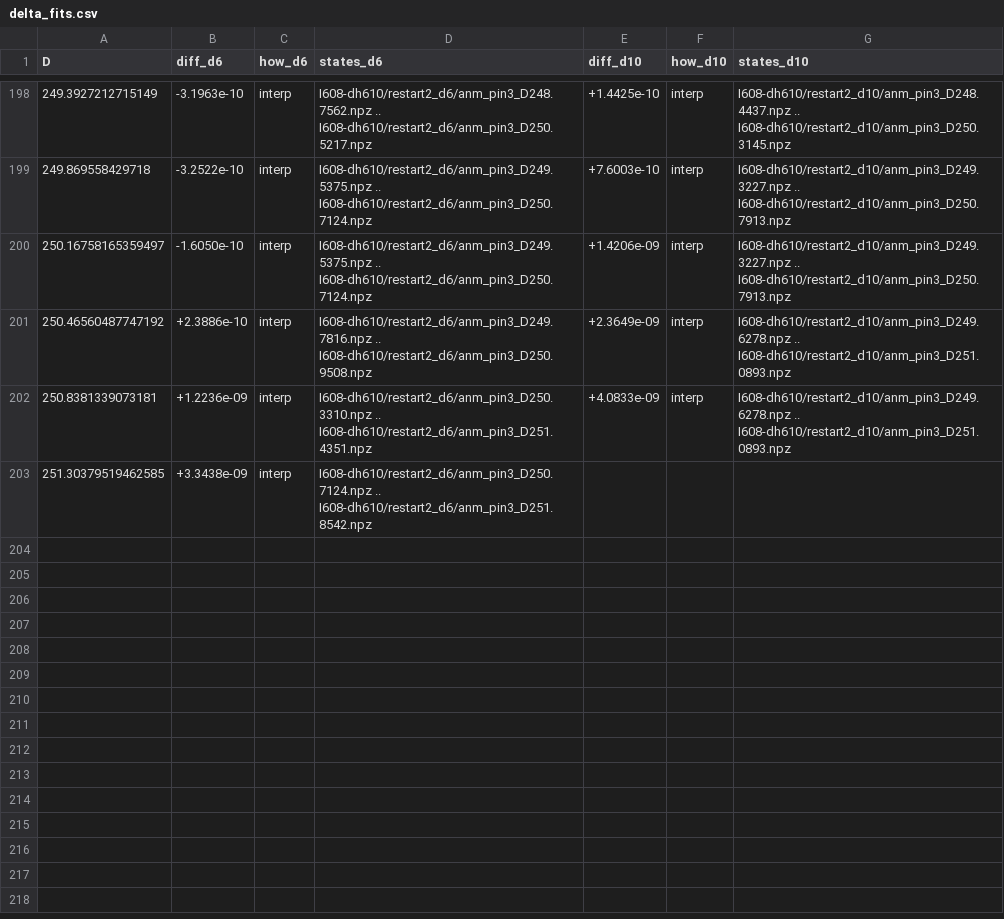
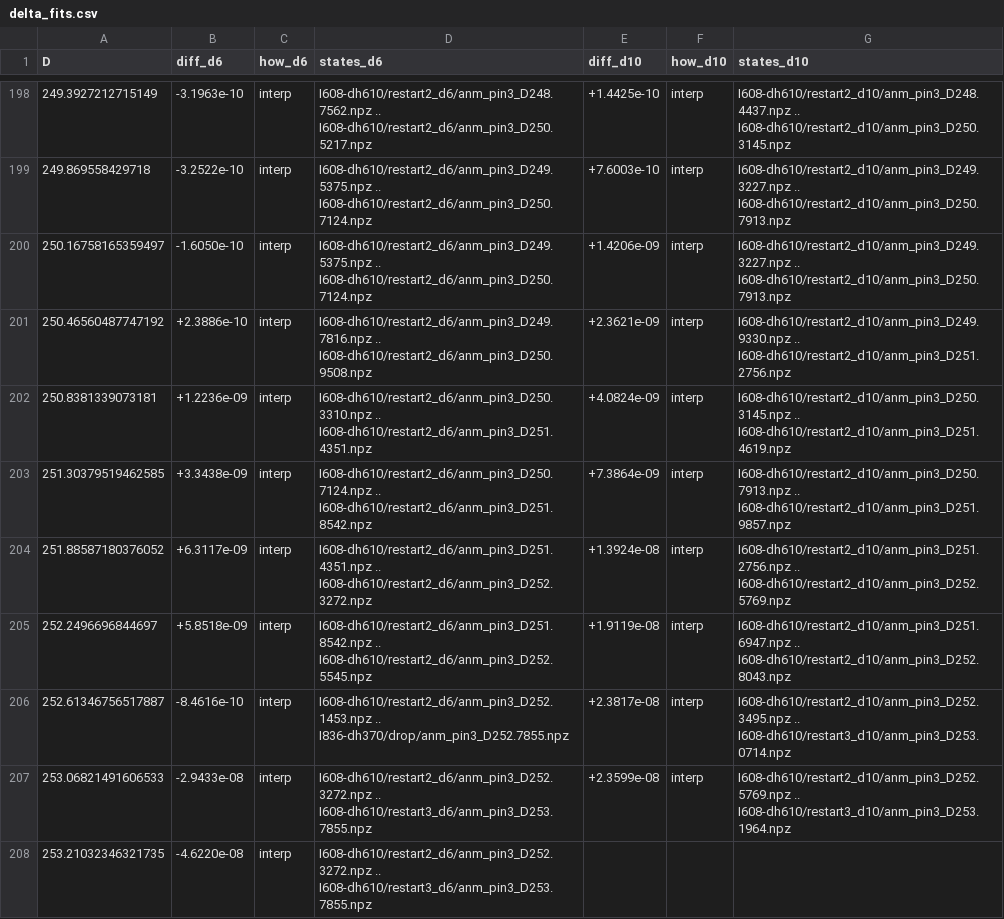
Before and after one commit to nmoinvaz/choptuik-large-d, a CSV file: hp/data/delta_fits.csv, drawn as a sheet; only a part is shown, gaps mark what is left out; the diff covers the shown part only.

```diff
--- a/hp/data/delta_fits.csv
+++ b/hp/data/delta_fits.csv
@@ -200,4 +200,9 @@ D,diff_d6,how_d6,states_d6,diff_d10,how_d10,states_d10
 250.16758165359497,-1.6050e-10,interp,I608-dh610/restart2_d6/anm_pin3_D249.5375.npz .. I608-dh610/restart2_d6/anm_pin3_D250.7124.npz,+1.4206e-09,interp,I608-dh610/restart2_d10/anm_pin3_D249.3227.npz .. I608-dh610/restart2_d10/anm_pin3_D250.7913.npz
-250.46560487747192,+2.3886e-10,interp,I608-dh610/restart2_d6/anm_pin3_D249.7816.npz .. I608-dh610/restart2_d6/anm_pin3_D250.9508.npz,+2.3649e-09,interp,I608-dh610/restart2_d10/anm_pin3_D249.6278.npz .. I608-dh610/restart2_d10/anm_pin3_D251.0893.npz
-250.8381339073181,+1.2236e-09,interp,I608-dh610/restart2_d6/anm_pin3_D250.3310.npz .. I608-dh610/restart2_d6/anm_pin3_D251.4351.npz,+4.0833e-09,interp,I608-dh610/restart2_d10/anm_pin3_D249.6278.npz .. I608-dh610/restart2_d10/anm_pin3_D251.0893.npz
-251.30379519462585,+3.3438e-09,interp,I608-dh610/restart2_d6/anm_pin3_D250.7124.npz .. I608-dh610/restart2_d6/anm_pin3_D251.8542.npz,,,
+250.46560487747192,+2.3886e-10,interp,I608-dh610/restart2_d6/anm_pin3_D249.7816.npz .. I608-dh610/restart2_d6/anm_pin3_D250.9508.npz,+2.3621e-09,interp,I608-dh610/restart2_d10/anm_pin3_D249.9330.npz .. I608-dh610/restart2_d10/anm_pin3_D251.2756.npz
+250.8381339073181,+1.2236e-09,interp,I608-dh610/restart2_d6/anm_pin3_D250.3310.npz .. I608-dh610/restart2_d6/anm_pin3_D251.4351.npz,+4.0824e-09,interp,I608-dh610/restart2_d10/anm_pin3_D250.3145.npz .. I608-dh610/restart2_d10/anm_pin3_D251.4619.npz
+251.30379519462585,+3.3438e-09,interp,I608-dh610/restart2_d6/anm_pin3_D250.7124.npz .. I608-dh610/restart2_d6/anm_pin3_D251.8542.npz,+7.3864e-09,interp,I608-dh610/restart2_d10/anm_pin3_D250.7913.npz .. I608-dh610/restart2_d10/anm_pin3_D251.9857.npz
+251.88587180376052,+6.3117e-09,interp,I608-dh610/restart2_d6/anm_pin3_D251.4351.npz .. I608-dh610/restart2_d6/anm_pin3_D252.3272.npz,+1.3924e-08,interp,I608-dh610/restart2_d10/anm_pin3_D251.2756.npz .. I608-dh610/restart2_d10/anm_pin3_D252.5769.npz
+252.2496696844697,+5.8518e-09,interp,I608-dh610/restart2_d6/anm_pin3_D251.8542.npz .. I608-dh610/restart2_d6/anm_pin3_D252.5545.npz,+1.9119e-08,interp,I608-dh610/restart2_d10/anm_pin3_D251.6947.npz .. I608-dh610/restart2_d10/anm_pin3_D252.8043.npz
+252.61346756517887,-8.4616e-10,interp,I608-dh610/restart2_d6/anm_pin3_D252.1453.npz .. I836-dh370/drop/anm_pin3_D252.7855.npz,+2.3817e-08,interp,I608-dh610/restart2_d10/anm_pin3_D252.3495.npz .. I608-dh610/restart3_d10/anm_pin3_D253.0714.npz
+253.06821491606533,-2.9433e-08,interp,I608-dh610/restart2_d6/anm_pin3_D252.3272.npz .. I608-dh610/restart3_d6/anm_pin3_D253.7855.npz,+2.3599e-08,interp,I608-dh610/restart2_d10/anm_pin3_D252.5769.npz .. I608-dh610/restart3_d10/anm_pin3_D253.1964.npz
+253.21032346321735,-4.6220e-08,interp,I608-dh610/restart2_d6/anm_pin3_D252.3272.npz .. I608-dh610/restart3_d6/anm_pin3_D253.7855.npz,,,
```
Also changed, not shown: 8 added rows elsewhere in this file, hp/data/delta_series.csv, hp/data/lam_gauge.csv, 4 other files.
